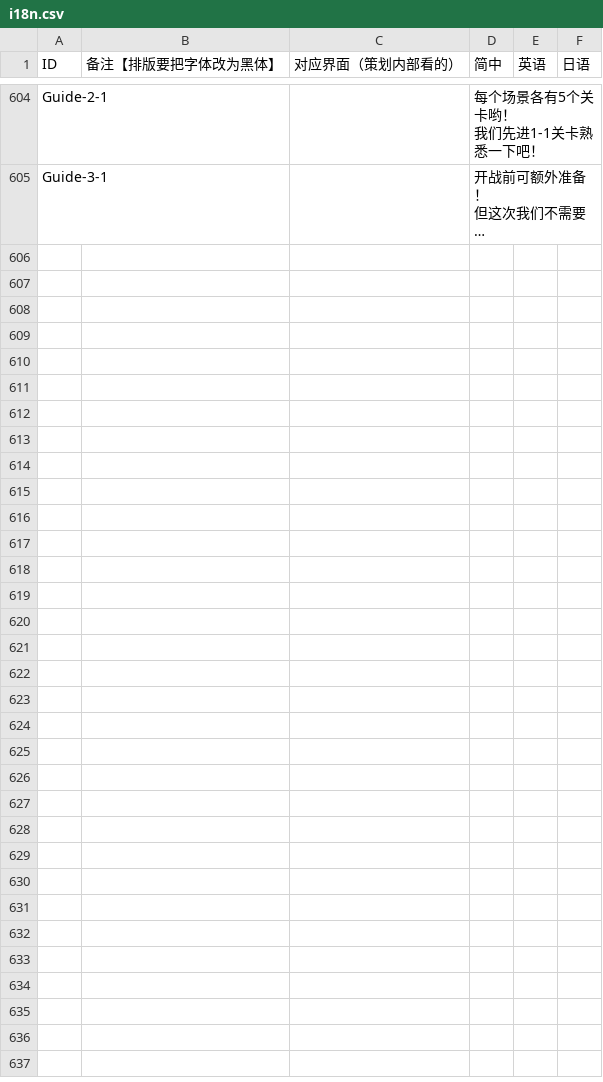
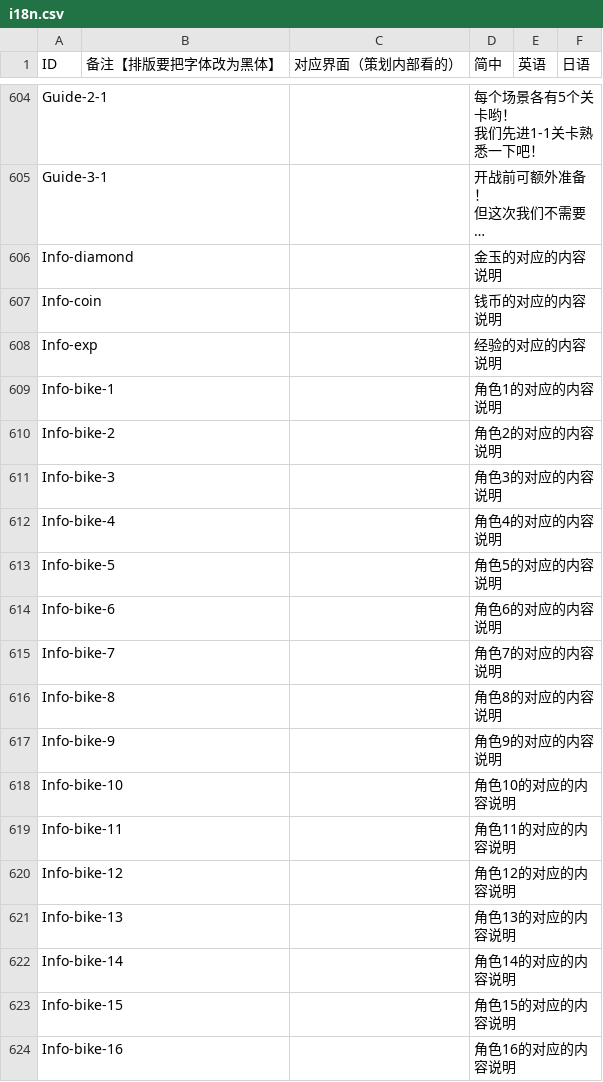
Before and after one commit to Aran1992/bike, a CSV file: 小新资源（覆盖测试）/i18n.csv, drawn as a sheet; only a part is shown, gaps mark what is left out; long unchanged cells end in …; the diff covers the shown part only; the diff names each change by its address in the sheet, - before the commit and + after, or states it on an @@ line.

```diff
--- a/小新资源（覆盖测试）/i18n.csv
+++ b/小新资源（覆盖测试）/i18n.csv
+row 606: Info-diamond |  |  | 金玉的对应的内容说明
+row 607: Info-coin |  |  | 钱币的对应的内容说明
+row 608: Info-exp |  |  | 经验的对应的内容说明
+row 609: Info-bike-1 |  |  | 角色1的对应的内容说明
+row 610: Info-bike-2 |  |  | 角色2的对应的内容说明
+row 611: Info-bike-3 |  |  | 角色3的对应的内容说明
+row 612: Info-bike-4 |  |  | 角色4的对应的内容说明
+row 613: Info-bike-5 |  |  | 角色5的对应的内容说明
+row 614: Info-bike-6 |  |  | 角色6的对应的内容说明
+row 615: Info-bike-7 |  |  | 角色7的对应的内容说明
+row 616: Info-bike-8 |  |  | 角色8的对应的内容说明
+row 617: Info-bike-9 |  |  | 角色9的对应的内容说明
+row 618: Info-bike-10 |  |  | 角色10的对应的内容说明
+row 619: Info-bike-11 |  |  | 角色11的对应的内容说明
+row 620: Info-bike-12 |  |  | 角色12的对应的内容说明
+row 621: Info-bike-13 |  |  | 角色13的对应的内容说明
+row 622: Info-bike-14 |  |  | 角色14的对应的内容说明
+row 623: Info-bike-15 |  |  | 角色15的对应的内容说明
+row 624: Info-bike-16 |  |  | 角色16的对应的内容说明
```
Also changed, not shown: 17 added rows elsewhere in this file, 1 other file.
